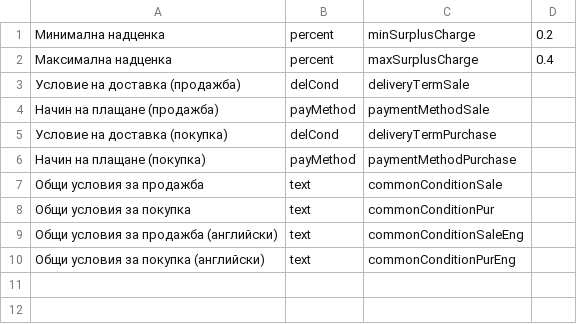
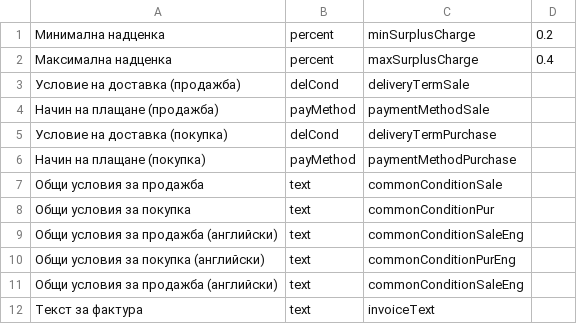
Before and after one commit to bgerp/bgerp, a CSV file: cond/csv/Parameters.csv, drawn as a sheet.

Commit message:
Фактури: умни текстове

```diff
--- a/cond/csv/Parameters.csv
+++ b/cond/csv/Parameters.csv
@@ -10 +10,3 @@
 Общи условия за покупка (английски),text,commonConditionPurEng
+Общи условия за продажба (английски),text,commonConditionSaleEng
+Текст за фактура,text,invoiceText
```
Also changed, not shown: 1 other file.
